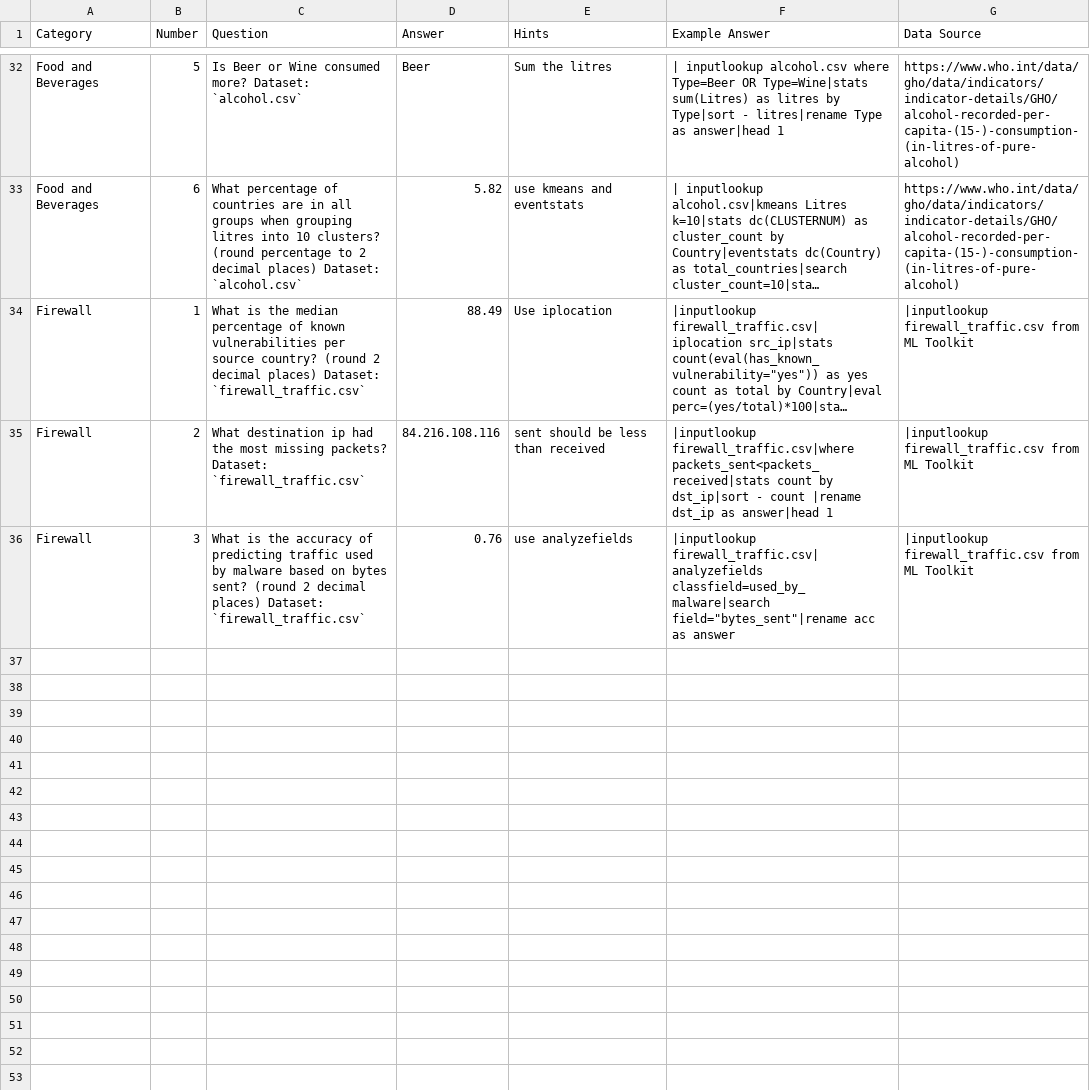
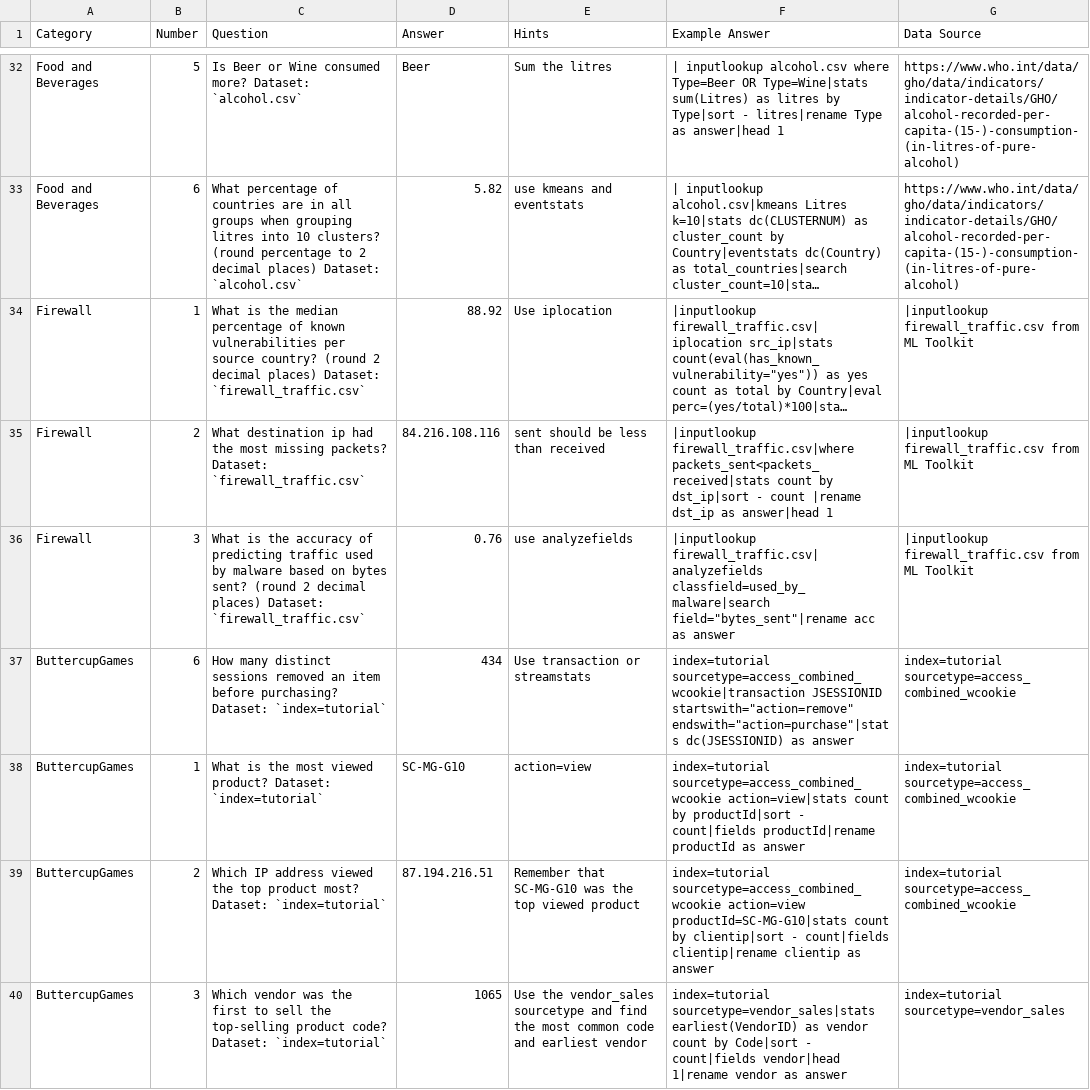
Before and after one commit to splunk/spling_bee_moderator, a CSV file: packages/spling_bee_moderator/src/main/resources/splunk/lookups/splbee_questions.csv, drawn as a sheet; only a part is shown, gaps mark what is left out; long unchanged cells end in …; the diff covers the shown part only; the diff names each change by its address in the sheet, - before the commit and + after, or states it on an @@ line.

```diff
--- a/packages/spling_bee_moderator/src/main/resources/splunk/lookups/splbee_questions.csv
+++ b/packages/spling_bee_moderator/src/main/resources/splunk/lookups/splbee_questions.csv
-D34 (Answer): 88.49
+D34 (Answer): 88.92
+row 37: ButtercupGames | 6 | How many distinct sessions removed an item before purchasing? Dataset: `index=tutorial` | 434 | Use transaction or streamstats | index=tutorial sourcetype=access_combined_wcookie|transaction JSESSIONID startswith="action=remove" endswith="action=purchase"|stats dc(JSESSIONID) as answer | index=tutorial sourcetype=access_combined_wcookie
+row 38: ButtercupGames | 1 | What is the most viewed product? Dataset: `index=tutorial` | SC-MG-G10 | action=view | index=tutorial sourcetype=access_combined_wcookie action=view|stats count by productId|sort - count|fields productId|rename productId as answer | index=tutorial sourcetype=access_combined_wcookie
+row 39: ButtercupGames | 2 | Which IP address viewed the top product most? Dataset: `index=tutorial` | 87.194.216.51 | Remember that SC-MG-G10 was the top viewed product | index=tutorial sourcetype=access_combined_wcookie action=view productId=SC-MG-G10|stats count by clientip|sort - count|fields clientip|rename clientip as answer | index=tutorial sourcetype=access_combined_wcookie
+row 40: ButtercupGames | 3 | Which vendor was the first to sell the top-selling product code? Dataset: `index=tutorial` | 1065 | Use the vendor_sales sourcetype and find the most common code and earliest vendor | index=tutorial sourcetype=vendor_sales|stats earliest(VendorID) as vendor count by Code|sort - count|fields vendor|head 1|rename vendor as answer | index=tutorial sourcetype=vendor_sales
```
Also changed, not shown: 7 added rows elsewhere in this file, 3 other files.
